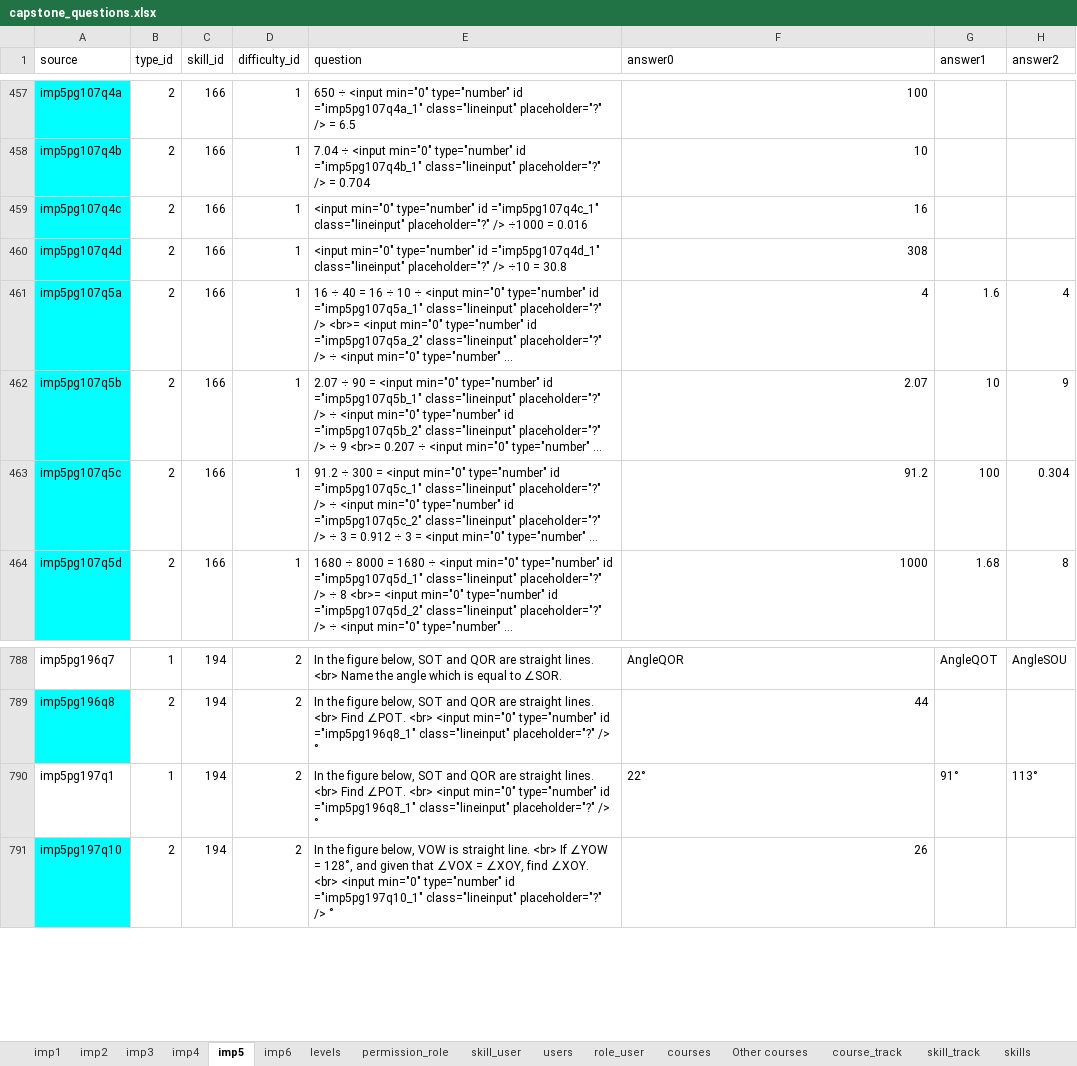
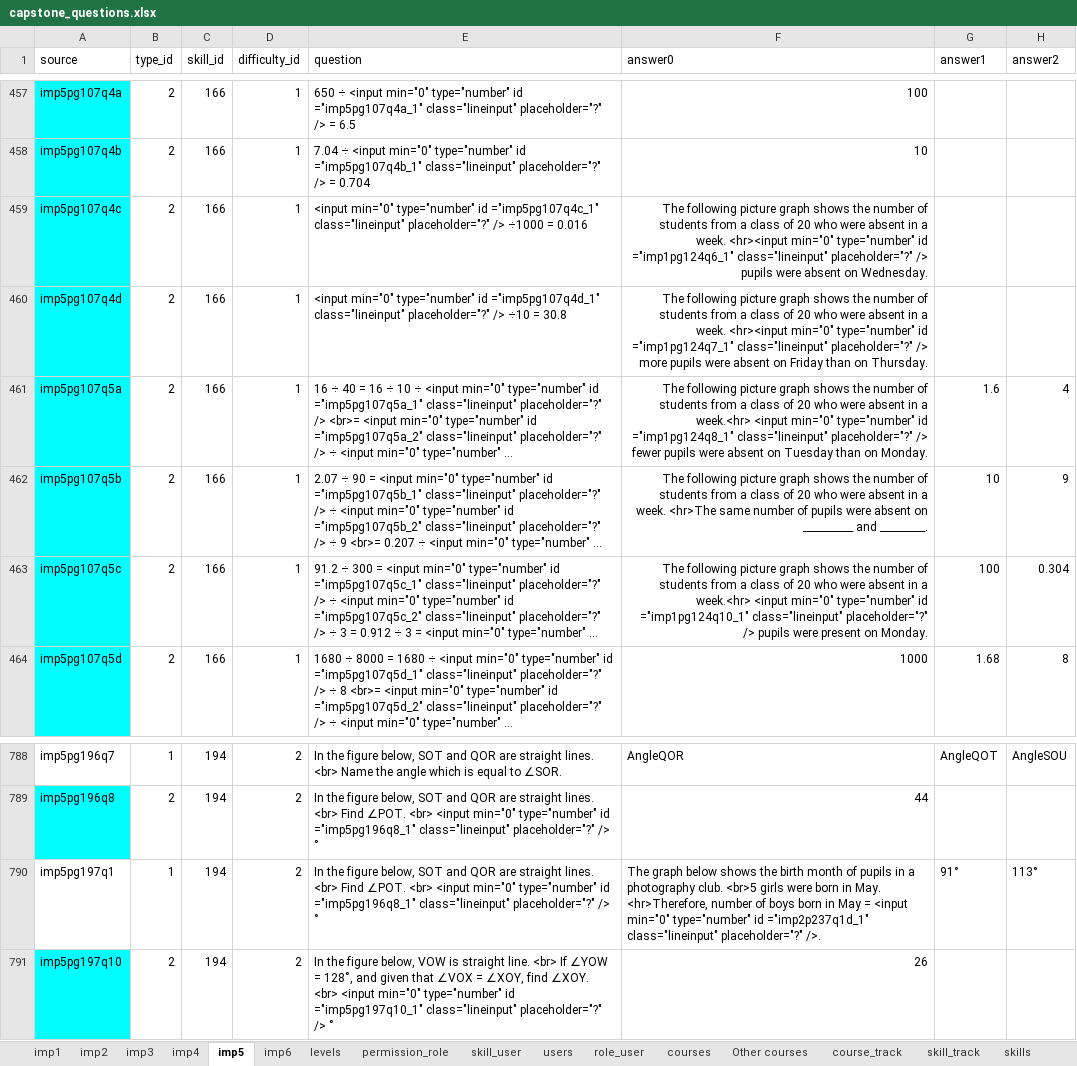
Before and after one commit to 2ppaamm/apiprod, an Excel workbook: public/capstone_questions.xlsx, sheet imp5, drawn as a sheet; only a part is shown, gaps mark what is left out; long unchanged cells end in …; values as stored, in another font and other column widths than the file's, no borders; the diff names each change by its address in the sheet, - before the commit and + after, or states it on an @@ line.

```diff
--- a/public/capstone_questions.xlsx (sheet imp5)
+++ b/public/capstone_questions.xlsx (sheet imp5)
-F459 (answer0): 16
+F459 (answer0): The following picture graph shows the number of students from a class of 20 who were absent in a week. <hr><input min="0" type="number" id ="imp1pg124q6_1" class="lineinput" placeholder="?" /> pupils were absent on Wednesday.
-F460 (answer0): 308
+F460 (answer0): The following picture graph shows the number of students from a class of 20 who were absent in a week. <hr><input min="0" type="number" id ="imp1pg124q7_1" class="lineinput" placeholder="?" /> more pupils were absent on Friday than on Thursday.
-F461 (answer0): 4
+F461 (answer0): The following picture graph shows the number of students from a class of 20 who were absent in a week.<hr> <input min="0" type="number" id ="imp1pg124q8_1" class="lineinput" placeholder="?" /> fewer pupils were absent on Tuesday than on Monday.
-F462 (answer0): 2.07
+F462 (answer0): The following picture graph shows the number of students from a class of 20 who were absent in a week. <hr>The same number of pupils were absent on __________ and _________.
-F463 (answer0): 91.2
+F463 (answer0): The following picture graph shows the number of students from a class of 20 who were absent in a week.<hr> <input min="0" type="number" id ="imp1pg124q10_1" class="lineinput" placeholder="?" /> pupils were present on Monday.
-F790 (answer0): 22°
+F790 (answer0): The graph below shows the birth month of pupils in a photography club. <br>5 girls were born in May. <hr>Therefore, number of boys born in May = <input min="0" type="number" id ="imp2p237q1d_1" class="lineinput" placeholder="?" />.
```
Also changed, not shown: sheet imp6, sheet track_user, sheet imp1, sheet imp2, sheet imp3, sheet imp4, 1 other file.
